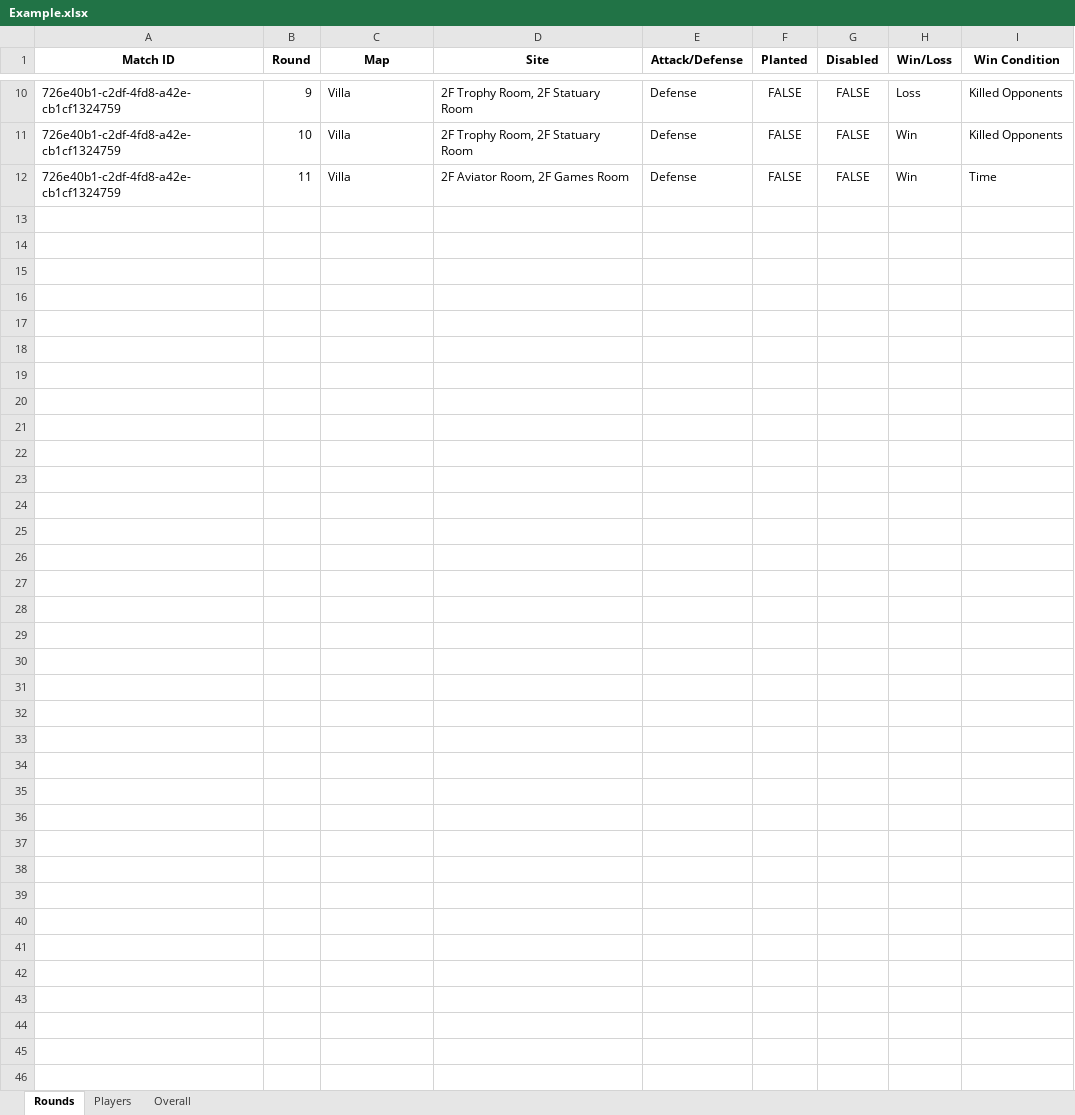
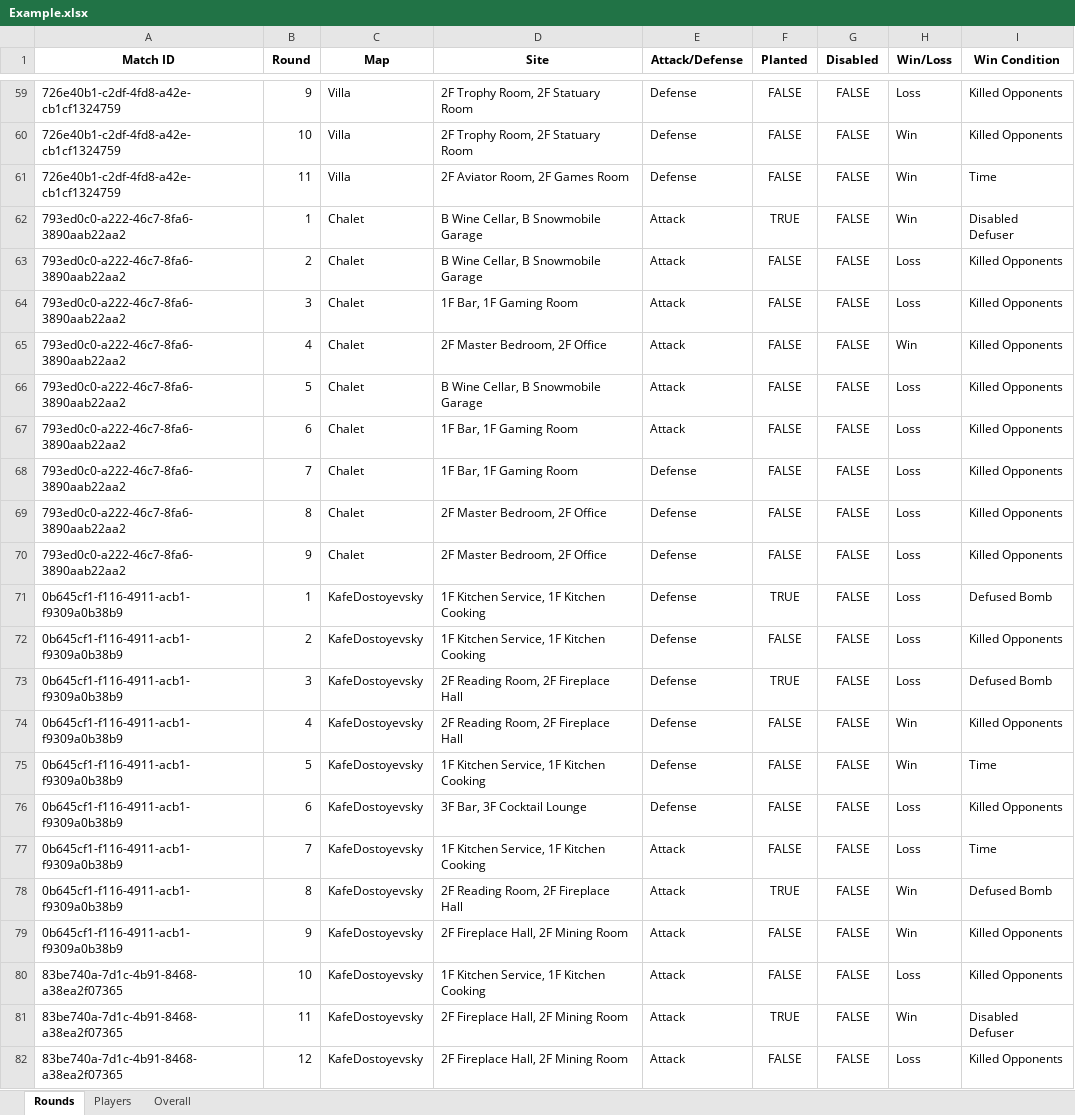
Before and after one commit to kevprakash/R6-Match-Replay-Analysis, an Excel workbook: Output/Example.xlsx, sheet Rounds, drawn as a sheet; only a part is shown, gaps mark what is left out; values as stored, in another font and other column widths than the file's, no borders; the diff covers the shown part only; the diff names each change by its address in the sheet, - before the commit and + after, or states it on an @@ line.

```diff
--- a/Output/Example.xlsx (sheet Rounds)
+++ b/Output/Example.xlsx (sheet Rounds)
+row 62: 793ed0c0-a222-46c7-8fa6-3890aab22aa2 | 1 | Chalet | B Wine Cellar, B Snowmobile Garage | Attack | TRUE | FALSE | Win | Disabled Defuser
+row 63: 793ed0c0-a222-46c7-8fa6-3890aab22aa2 | 2 | Chalet | B Wine Cellar, B Snowmobile Garage | Attack | FALSE | FALSE | Loss | Killed Opponents
+row 64: 793ed0c0-a222-46c7-8fa6-3890aab22aa2 | 3 | Chalet | 1F Bar, 1F Gaming Room | Attack | FALSE | FALSE | Loss | Killed Opponents
+row 65: 793ed0c0-a222-46c7-8fa6-3890aab22aa2 | 4 | Chalet | 2F Master Bedroom, 2F Office | Attack | FALSE | FALSE | Win | Killed Opponents
+row 66: 793ed0c0-a222-46c7-8fa6-3890aab22aa2 | 5 | Chalet | B Wine Cellar, B Snowmobile Garage | Attack | FALSE | FALSE | Loss | Killed Opponents
+row 67: 793ed0c0-a222-46c7-8fa6-3890aab22aa2 | 6 | Chalet | 1F Bar, 1F Gaming Room | Attack | FALSE | FALSE | Loss | Killed Opponents
+row 68: 793ed0c0-a222-46c7-8fa6-3890aab22aa2 | 7 | Chalet | 1F Bar, 1F Gaming Room | Defense | FALSE | FALSE | Loss | Killed Opponents
+row 69: 793ed0c0-a222-46c7-8fa6-3890aab22aa2 | 8 | Chalet | 2F Master Bedroom, 2F Office | Defense | FALSE | FALSE | Loss | Killed Opponents
+row 70: 793ed0c0-a222-46c7-8fa6-3890aab22aa2 | 9 | Chalet | 2F Master Bedroom, 2F Office | Defense | FALSE | FALSE | Loss | Killed Opponents
+row 71: 0b645cf1-f116-4911-acb1-f9309a0b38b9 | 1 | KafeDostoyevsky | 1F Kitchen Service, 1F Kitchen Cooking | Defense | TRUE | FALSE | Loss | Defused Bomb
+row 72: 0b645cf1-f116-4911-acb1-f9309a0b38b9 | 2 | KafeDostoyevsky | 1F Kitchen Service, 1F Kitchen Cooking | Defense | FALSE | FALSE | Loss | Killed Opponents
+row 73: 0b645cf1-f116-4911-acb1-f9309a0b38b9 | 3 | KafeDostoyevsky | 2F Reading Room, 2F Fireplace Hall | Defense | TRUE | FALSE | Loss | Defused Bomb
+row 74: 0b645cf1-f116-4911-acb1-f9309a0b38b9 | 4 | KafeDostoyevsky | 2F Reading Room, 2F Fireplace Hall | Defense | FALSE | FALSE | Win | Killed Opponents
+row 75: 0b645cf1-f116-4911-acb1-f9309a0b38b9 | 5 | KafeDostoyevsky | 1F Kitchen Service, 1F Kitchen Cooking | Defense | FALSE | FALSE | Win | Time
+row 76: 0b645cf1-f116-4911-acb1-f9309a0b38b9 | 6 | KafeDostoyevsky | 3F Bar, 3F Cocktail Lounge | Defense | FALSE | FALSE | Loss | Killed Opponents
+row 77: 0b645cf1-f116-4911-acb1-f9309a0b38b9 | 7 | KafeDostoyevsky | 1F Kitchen Service, 1F Kitchen Cooking | Attack | FALSE | FALSE | Loss | Time
+row 78: 0b645cf1-f116-4911-acb1-f9309a0b38b9 | 8 | KafeDostoyevsky | 2F Reading Room, 2F Fireplace Hall | Attack | TRUE | FALSE | Win | Defused Bomb
+row 79: 0b645cf1-f116-4911-acb1-f9309a0b38b9 | 9 | KafeDostoyevsky | 2F Fireplace Hall, 2F Mining Room | Attack | FALSE | FALSE | Win | Killed Opponents
+row 80: 83be740a-7d1c-4b91-8468-a38ea2f07365 | 10 | KafeDostoyevsky | 1F Kitchen Service, 1F Kitchen Cooking | Attack | FALSE | FALSE | Loss | Killed Opponents
+row 81: 83be740a-7d1c-4b91-8468-a38ea2f07365 | 11 | KafeDostoyevsky | 2F Fireplace Hall, 2F Mining Room | Attack | TRUE | FALSE | Win | Disabled Defuser
+row 82: 83be740a-7d1c-4b91-8468-a38ea2f07365 | 12 | KafeDostoyevsky | 2F Fireplace Hall, 2F Mining Room | Attack | FALSE | FALSE | Loss | Killed Opponents
```
Also changed, not shown: 49 added rows elsewhere in this sheet, sheet Players, sheet Overall, 3 other files.
